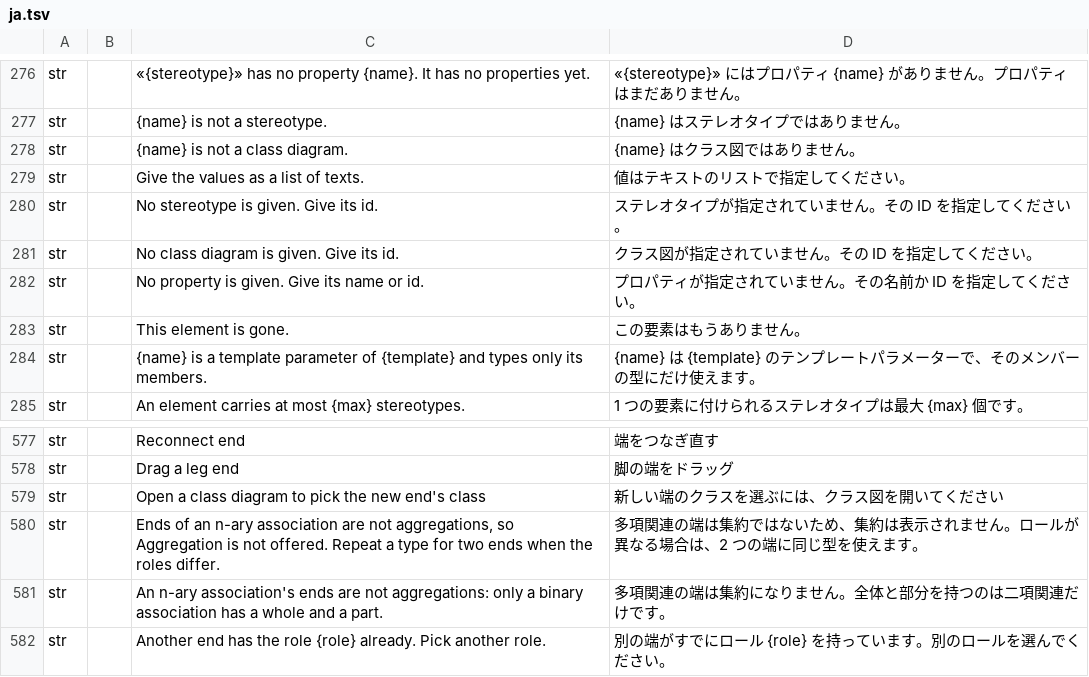
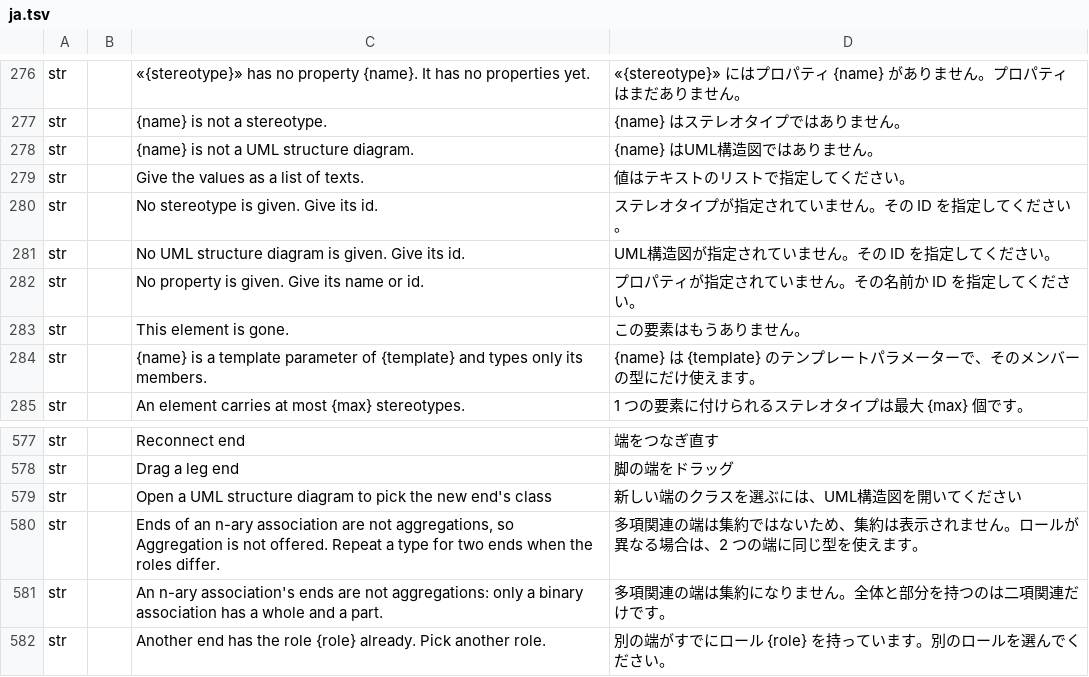
Before and after one commit to software-vision-ai/archforge, a TSV file: crates/uml-ui/src/i18n/uml/ja.tsv, drawn as a sheet; only a part is shown, gaps mark what is left out.

```diff
--- a/crates/uml-ui/src/i18n/uml/ja.tsv
+++ b/crates/uml-ui/src/i18n/uml/ja.tsv
@@ -277,6 +277,6 @@ str		«{stereotype}» has no property {name}. It has no properties yet.	«{stere
 str		{name} is not a stereotype.	{name} はステレオタイプではありません。
-str		{name} is not a class diagram.	{name} はクラス図ではありません。
+str		{name} is not a UML structure diagram.	{name} はUML構造図ではありません。
 str		Give the values as a list of texts.	値はテキストのリストで指定してください。
 str		No stereotype is given. Give its id.	ステレオタイプが指定されていません。その ID を指定してください。
-str		No class diagram is given. Give its id.	クラス図が指定されていません。その ID を指定してください。
+str		No UML structure diagram is given. Give its id.	UML構造図が指定されていません。その ID を指定してください。
 str		No property is given. Give its name or id.	プロパティが指定されていません。その名前か ID を指定してください。
@@ -578,3 +578,3 @@ str		Reconnect end	端をつなぎ直す
 str		Drag a leg end	脚の端をドラッグ
-str		Open a class diagram to pick the new end's class	新しい端のクラスを選ぶには、クラス図を開いてください
+str		Open a UML structure diagram to pick the new end's class	新しい端のクラスを選ぶには、UML構造図を開いてください
 str		Ends of an n-ary association are not aggregations, so Aggregation is not offered. Repeat a type for two ends when the roles differ.	多項関連の端は集約ではないため、集約は表示されません。ロールが異なる場合は、2 つの端に同じ型を使えます。
```
Also changed, not shown: 39 other files.
